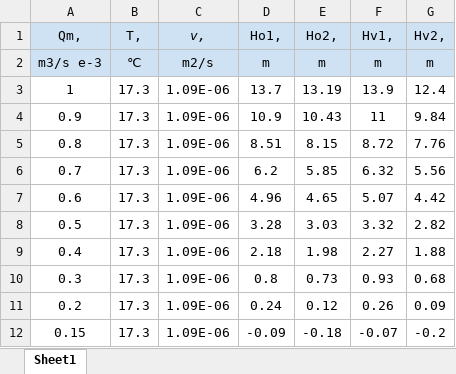
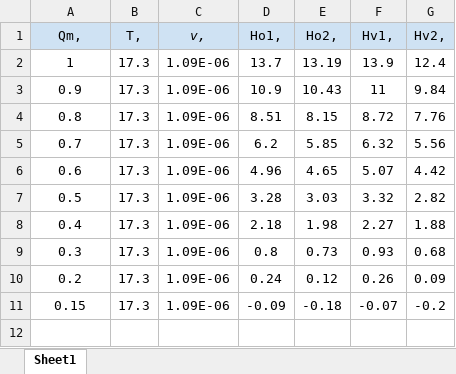
Before and after one commit to zCoCo/24321-A4, an Excel workbook: C6/A4_C6_D.xlsx, sheet Sheet1, drawn as a sheet; values as stored, in another font and other column widths than the file's, no borders; the diff names each change by its address in the sheet, - before the commit and + after, or states it on an @@ line.

```diff
--- a/C6/A4_C6_D.xlsx (sheet Sheet1)
+++ b/C6/A4_C6_D.xlsx (sheet Sheet1)
-row 2: m3/s e-3 | ℃ | m2/s | m | m | m | m
```
Also changed, not shown: 6 other files.
